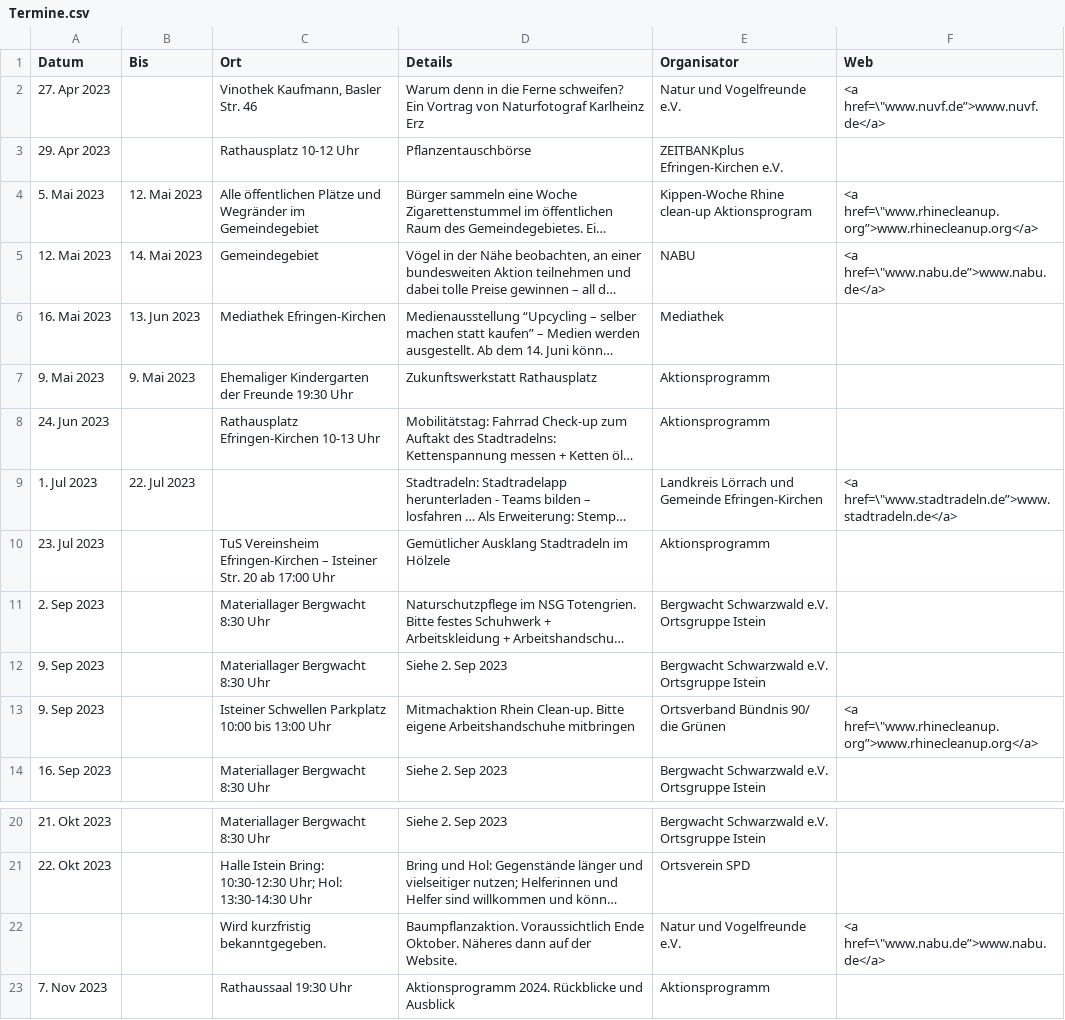
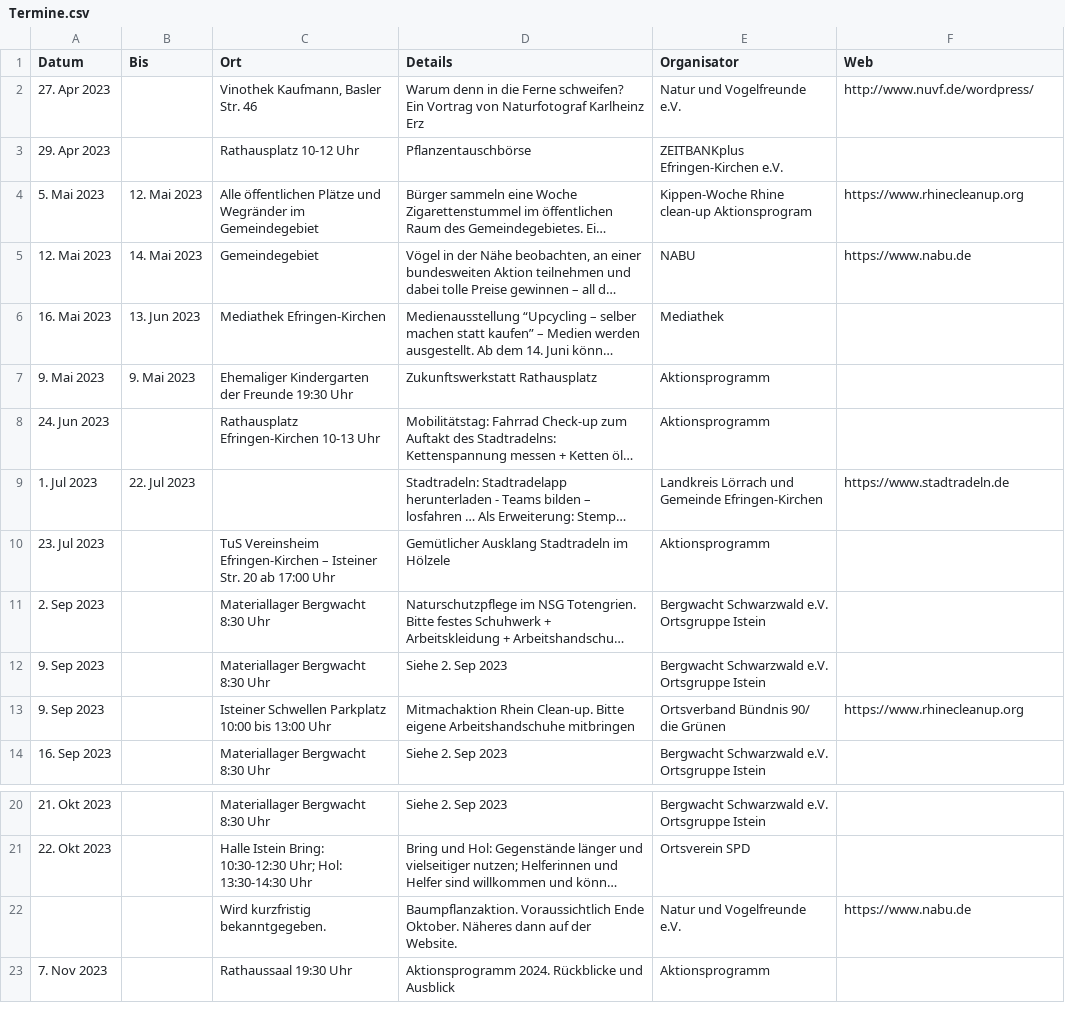
Before and after one commit to ak-efringen-kirchen/ak-efringen-kirchen.github.io, a CSV file: Termine.csv, drawn as a sheet; only a part is shown, gaps mark what is left out; long unchanged cells end in …; the diff names each change by its address in the sheet, - before the commit and + after, or states it on an @@ line.

```diff
--- a/Termine.csv
+++ b/Termine.csv
-F2 (Web): <a href=\"www.nuvf.de”>www.nuvf.de</a>
+F2 (Web): http://www.nuvf.de/wordpress/
-F4 (Web): <a href=\"www.rhinecleanup.org”>www.rhinecleanup.org</a>
+F4 (Web): https://www.rhinecleanup.org
-F5 (Web): <a href=\"www.nabu.de”>www.nabu.de</a>
+F5 (Web): https://www.nabu.de
-F9 (Web): <a href=\"www.stadtradeln.de”>www.stadtradeln.de</a>
+F9 (Web): https://www.stadtradeln.de
-F13 (Web): <a href=\"www.rhinecleanup.org”>www.rhinecleanup.org</a>
+F13 (Web): https://www.rhinecleanup.org
-F22 (Web): <a href=\"www.nabu.de”>www.nabu.de</a>
+F22 (Web): https://www.nabu.de
```
Also changed, not shown: docs/Termine.csv, 13 other files.
